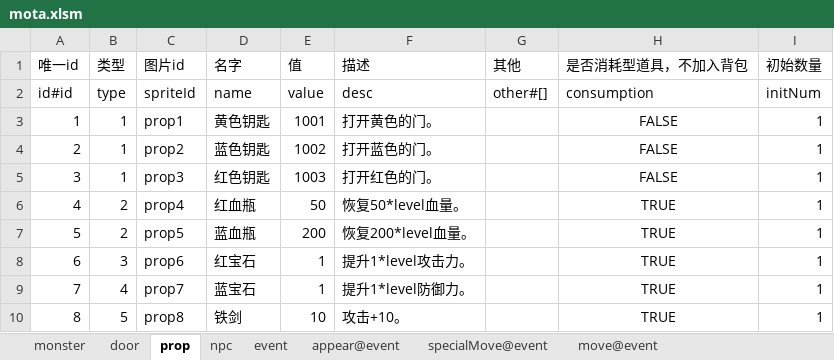
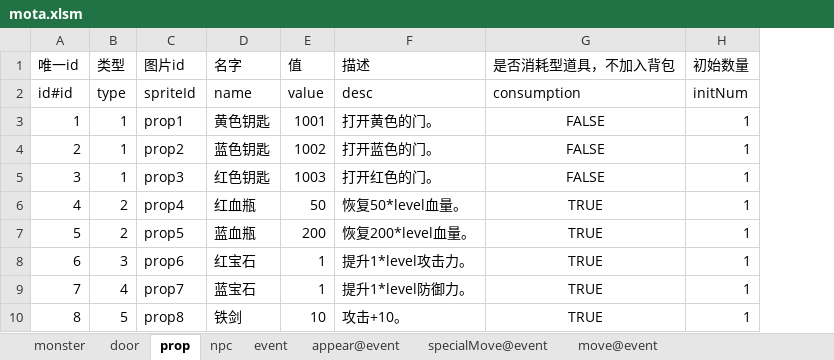
Before and after one commit to tacthgin/MagicTower, an Excel workbook: Docs/mota.xlsm, sheet prop, drawn as a sheet; only a part is shown; values as stored, in another font and other column widths than the file's, no borders; the diff names each change by its address in the sheet, - before the commit and + after, or states it on an @@ line.

```diff
--- a/Docs/mota.xlsm (sheet prop)
+++ b/Docs/mota.xlsm (sheet prop)
-column G (其他), row 2: other#[]
```
Also changed, not shown: sheet monster, sheet appear@event, 9 other files.
